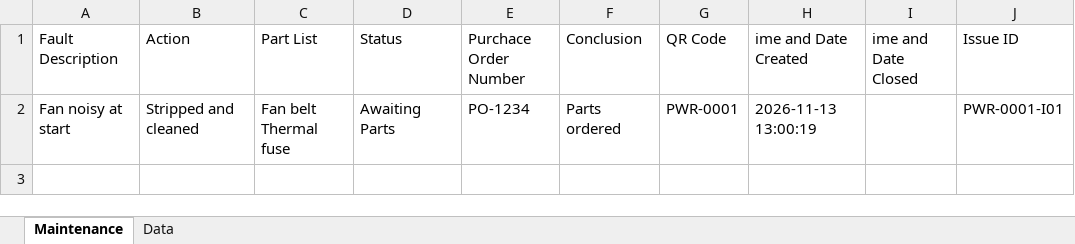
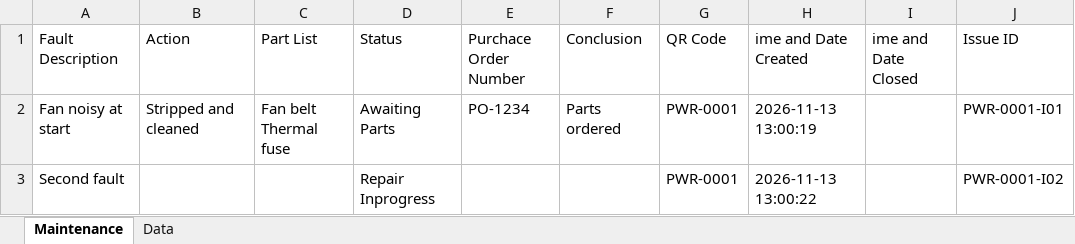
Before and after one commit to Paulkk156/Wits-Files, an Excel workbook: Maintenance.xlsx, sheet Maintenance, drawn as a sheet; values as stored, in another font and other column widths than the file's, no borders; table styles not drawn; the diff names each change by its address in the sheet, - before the commit and + after, or states it on an @@ line.

Commit message:
Electronics Space: log issue PWR-0001-I02 (PWR-0001)

```diff
--- a/Maintenance.xlsx (sheet Maintenance)
+++ b/Maintenance.xlsx (sheet Maintenance)
+row 3: Second fault |  |  | Repair Inprogress |  |  | PWR-0001 | 2026-11-13 13:00:22 |  | PWR-0001-I02
```
